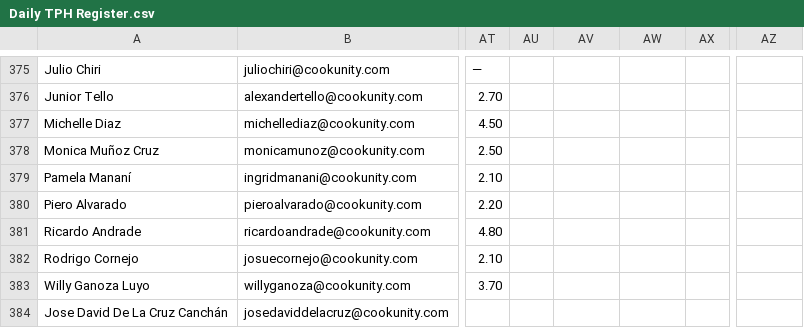
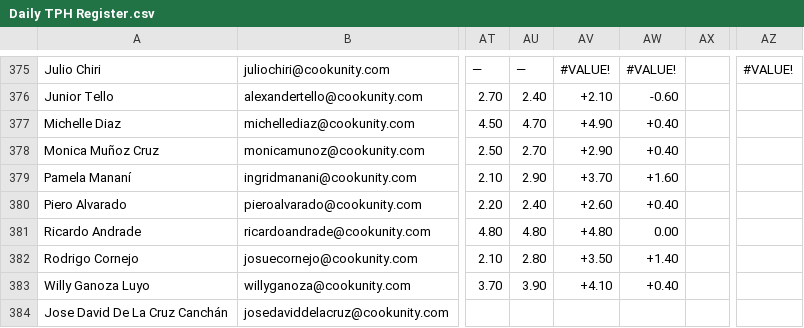
Before and after one commit to diegoenriquez-cook/CX-Onboarding, a CSV file: Daily TPH Register.csv, drawn as a sheet; only a part is shown, gaps mark what is left out; the diff covers the shown part only; the diff names each change by its address in the sheet, - before the commit and + after, or states it on an @@ line.

```diff
--- a/Daily TPH Register.csv
+++ b/Daily TPH Register.csv
-AU375: (empty)
+AU375: —
-AV375: (empty)
+AV375: #VALUE!
-AW375: (empty)
+AW375: #VALUE!
-AZ375: (empty)
+AZ375: #VALUE!
-AU376: (empty)
+AU376: 2.40
-AV376: (empty)
+AV376: +2.10
-AW376: (empty)
+AW376: -0.60
-AU377: (empty)
+AU377: 4.70
-AV377: (empty)
+AV377: +4.90
-AW377:AW378: (empty)
+AW377:AW378: +0.40
-AU378: (empty)
+AU378: 2.70
-AV378: (empty)
+AV378: +2.90
-AU379: (empty)
+AU379: 2.90
-AV379: (empty)
+AV379: +3.70
-AW379: (empty)
+AW379: +1.60
-AU380: (empty)
+AU380: 2.40
-AV380: (empty)
+AV380: +2.60
-AW380: (empty)
+AW380: +0.40
-AU381: (empty)
+AU381: 4.80
-AV381: (empty)
+AV381: +4.80
-AW381: (empty)
+AW381: 0.00
-AU382: (empty)
+AU382: 2.80
-AV382: (empty)
+AV382: +3.50
-AW382: (empty)
+AW382: +1.40
-AU383: (empty)
+AU383: 3.90
-AV383: (empty)
+AV383: +4.10
-AW383: (empty)
+AW383: +0.40
```
Also changed, not shown: 63 edited cells elsewhere in this file.
